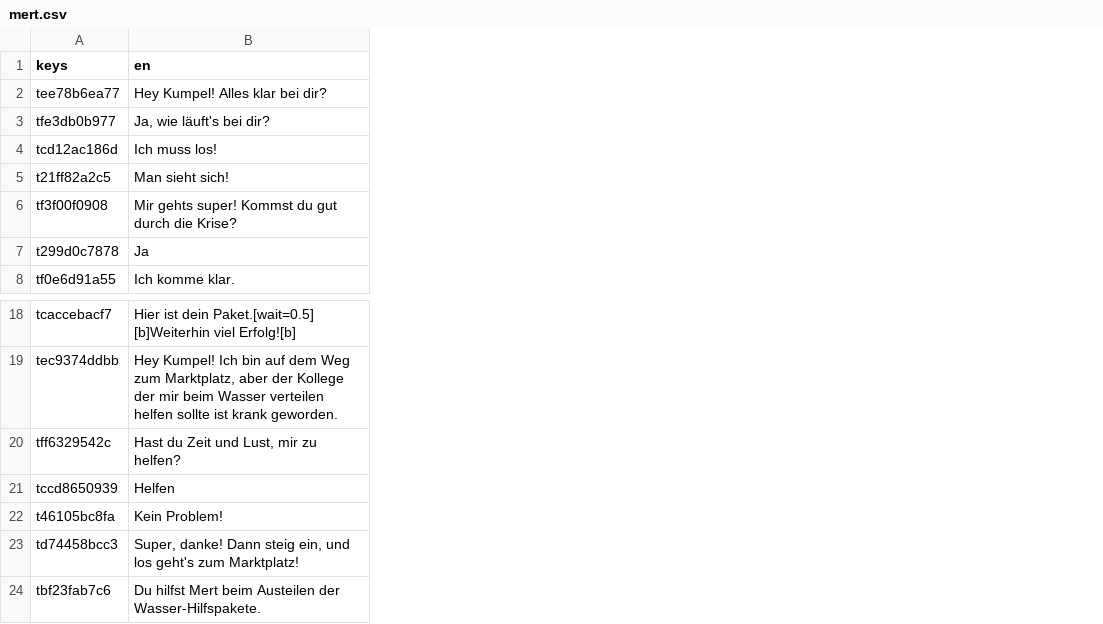
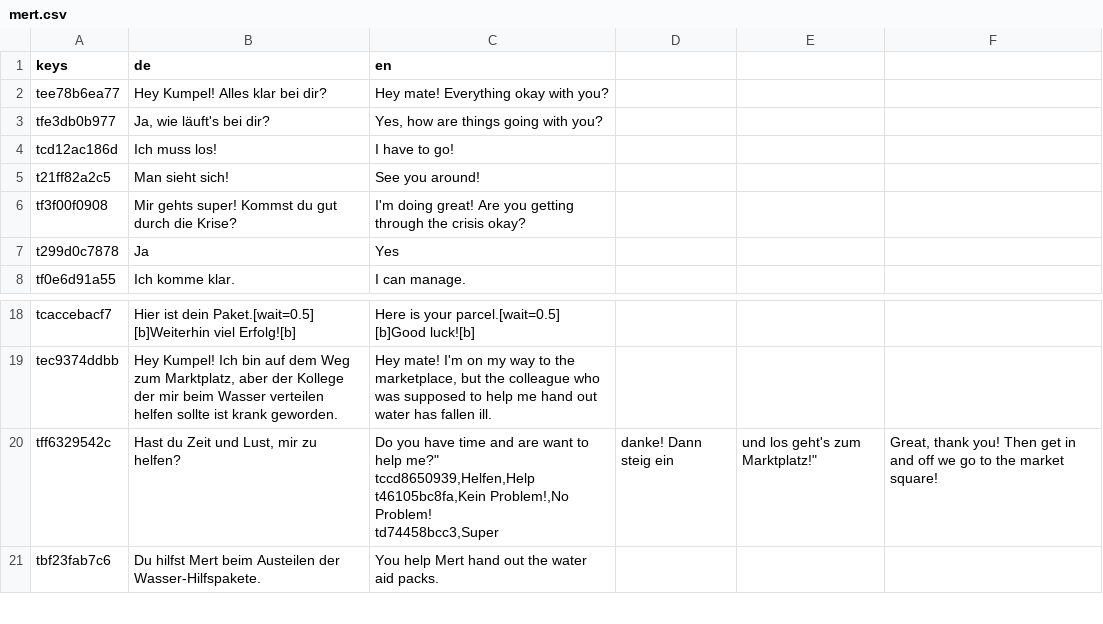
Before and after one commit to Spexify/emergenCity, a CSV file: godot/res/translations/dialogues/mert.csv, drawn as a sheet; only a part is shown, gaps mark what is left out; removed rows and columns are numbered as before the commit, all else as after; ↵ is a line break in a cell; the diff names each change by its address in the sheet, - before the commit and + after, or states it on an @@ line.

```diff
--- a/godot/res/translations/dialogues/mert.csv
+++ b/godot/res/translations/dialogues/mert.csv
+column C (en), rows 2-8: Hey mate! Everything okay with you? | Yes, how are things going with you? | I have to go! | See you around! | I'm doing great! Are you getting through the crisis okay? | Yes | I can manage.; rows 18-21: Here is your parcel.[wait=0.5] [b]Good luck![b] | Hey mate! I'm on my way to the marketplace, but the colleague who was supposed to help me hand out water has fallen ill. | Do you have time and are want to help me?" ↵ tccd8650939,Helfen,Help ↵ t46105bc8fa,Kein Problem!,No Problem! ↵ td74458bcc3,Super | You help Mert hand out the water aid packs.
+column D, row 20: danke! Dann steig ein
+column E, row 20: und los geht's zum Marktplatz!"
+column F, row 20: Great, thank you! Then get in and off we go to the market square!
-B1: en
+B1: de
-row 21: tccd8650939 | Helfen
-row 22: t46105bc8fa | Kein Problem!
-row 23: td74458bcc3 | Super, danke! Dann steig ein, und los geht's zum Marktplatz!
```
Also changed, not shown: godot/res/translations/UIs/uis-translation.csv, godot/res/translations/dialogues/gerhard.csv, 54 other files.
